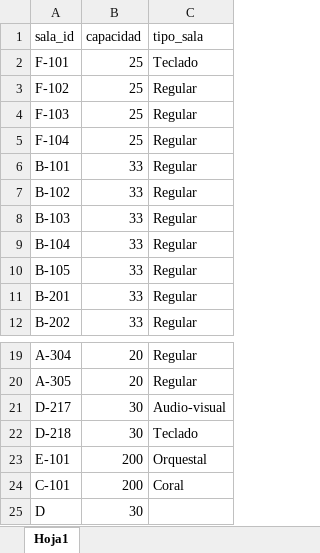
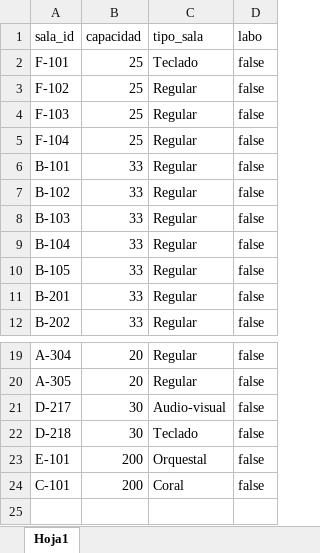
Before and after one commit to AndrewHerrada/Timetabling, an Excel workbook: db/tablas_procesadas/Sala.xlsx, sheet Hoja1, drawn as a sheet; only a part is shown, gaps mark what is left out; values as stored, in another font and other column widths than the file's, no borders; removed rows and columns are numbered as before the commit, all else as after; the diff names each change by its address in the sheet, - before the commit and + after, or states it on an @@ line.

```diff
--- a/db/tablas_procesadas/Sala.xlsx (sheet Hoja1)
+++ b/db/tablas_procesadas/Sala.xlsx (sheet Hoja1)
+column D (labo), rows 2-12: all false; rows 19-24: all false
-row 25: D | 30
```
Also changed, not shown: db/tablas_procesadas/Curso.xlsx, db/tablas_procesadas/Materia.xlsx, 1 other file.
